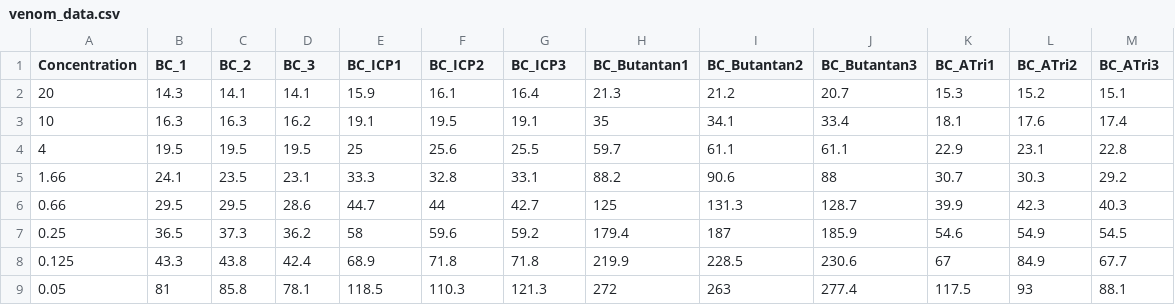
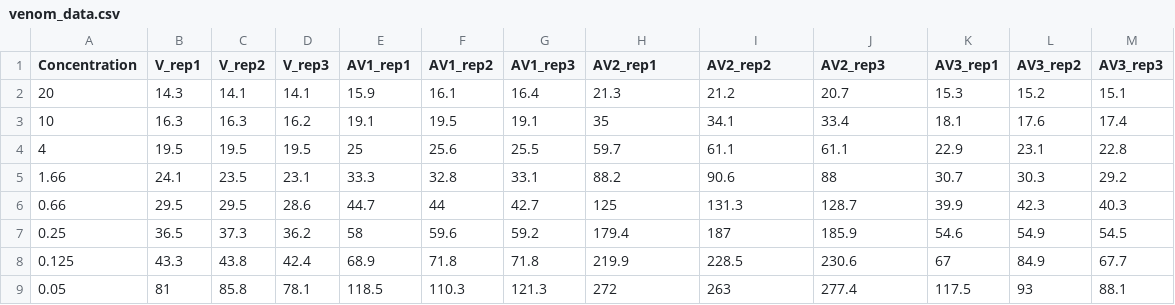
Before and after one commit to lbour/Blog_workshop_test, a CSV file: posts/Tidy_data/venom_data.csv, drawn as a sheet.

Commit message:
POST 1 EDIT

```diff
--- a/posts/Tidy_data/venom_data.csv
+++ b/posts/Tidy_data/venom_data.csv
@@ -1,2 +1,2 @@
-Concentration,BC_1,BC_2,BC_3,BC_ICP1,BC_ICP2,BC_ICP3,BC_Butantan1,BC_Butantan2,BC_Butantan3,BC_ATri1,BC_ATri2,BC_ATri3
+Concentration,V_rep1,V_rep2,V_rep3,AV1_rep1,AV1_rep2,AV1_rep3,AV2_rep1,AV2_rep2,AV2_rep3,AV3_rep1,AV3_rep2,AV3_rep3
 20,14.3,14.1,14.1,15.9,16.1,16.4,21.3,21.2,20.7,15.3,15.2,15.1
```
Also changed, not shown: 8 other files.
